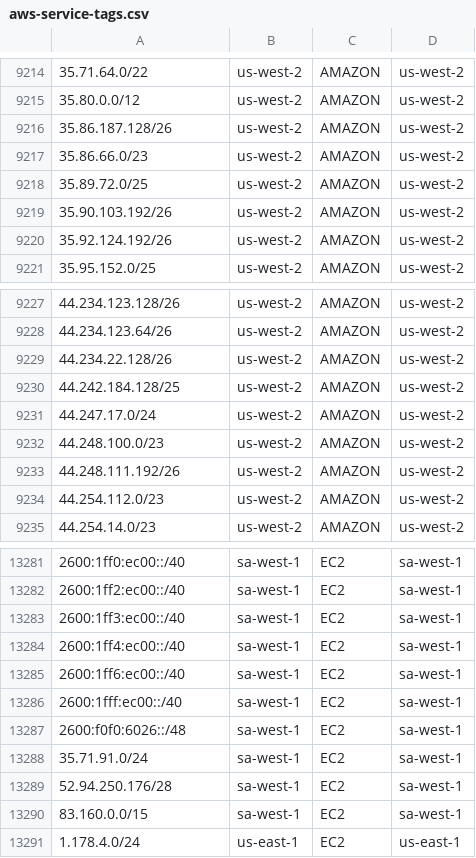
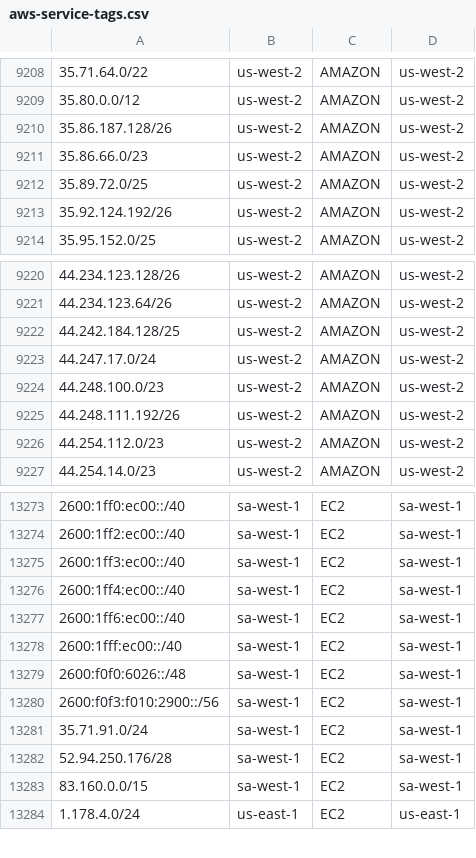
Before and after one commit to KustoKing/known-ip-addresses, a CSV file: cloud-ip-ranges/aws-service-tags.csv, drawn as a sheet; only a part is shown, gaps mark what is left out; removed rows and columns are numbered as before the commit, all else as after; the diff covers the shown part only; the diff names each change by its address in the sheet, - before the commit and + after, or states it on an @@ line.

```diff
--- a/cloud-ip-ranges/aws-service-tags.csv
+++ b/cloud-ip-ranges/aws-service-tags.csv
-row 9219: 35.90.103.192/26 | us-west-2 | AMAZON | us-west-2
-row 9229: 44.234.22.128/26 | us-west-2 | AMAZON | us-west-2
+row 13280: 2600:f0f3:f010:2900::/56 | sa-west-1 | EC2 | sa-west-1
```
Also changed, not shown: 1 added row and 7 removed rows elsewhere in this file.
